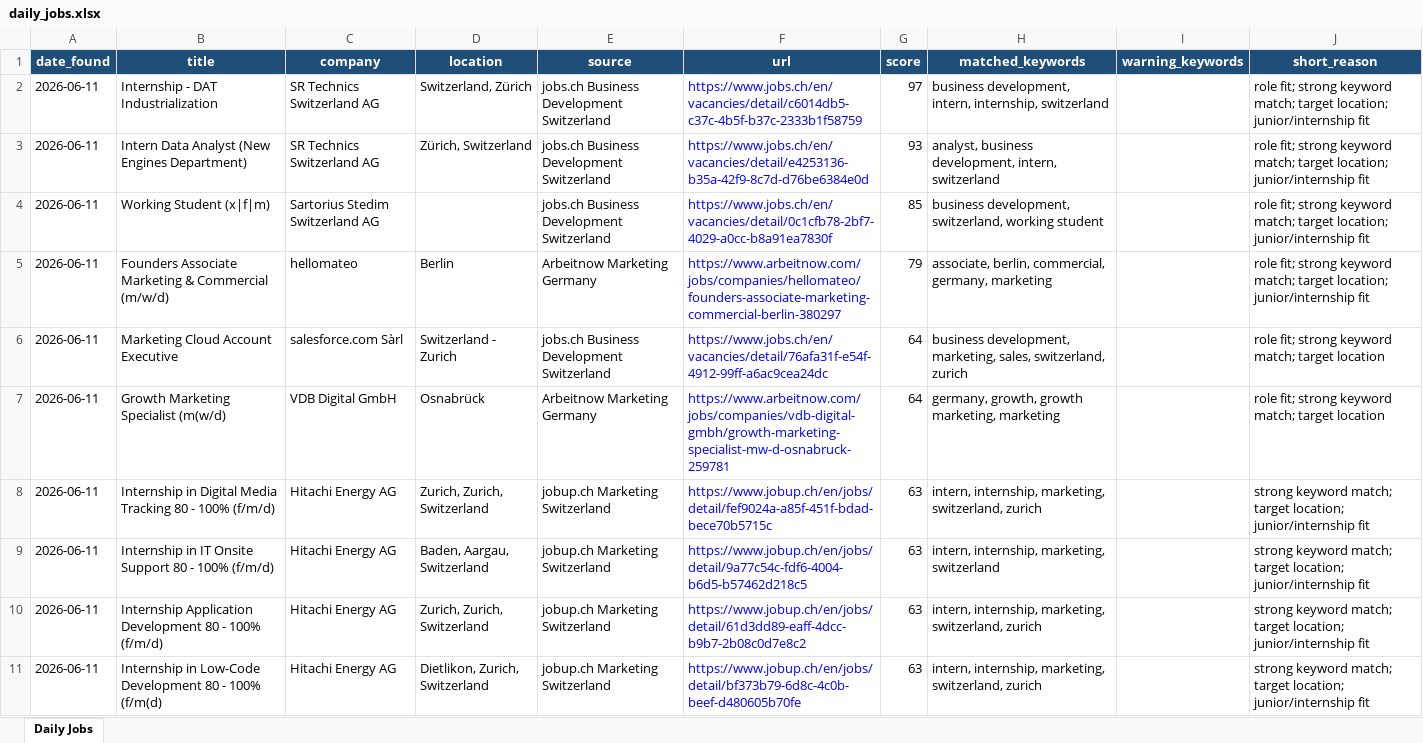
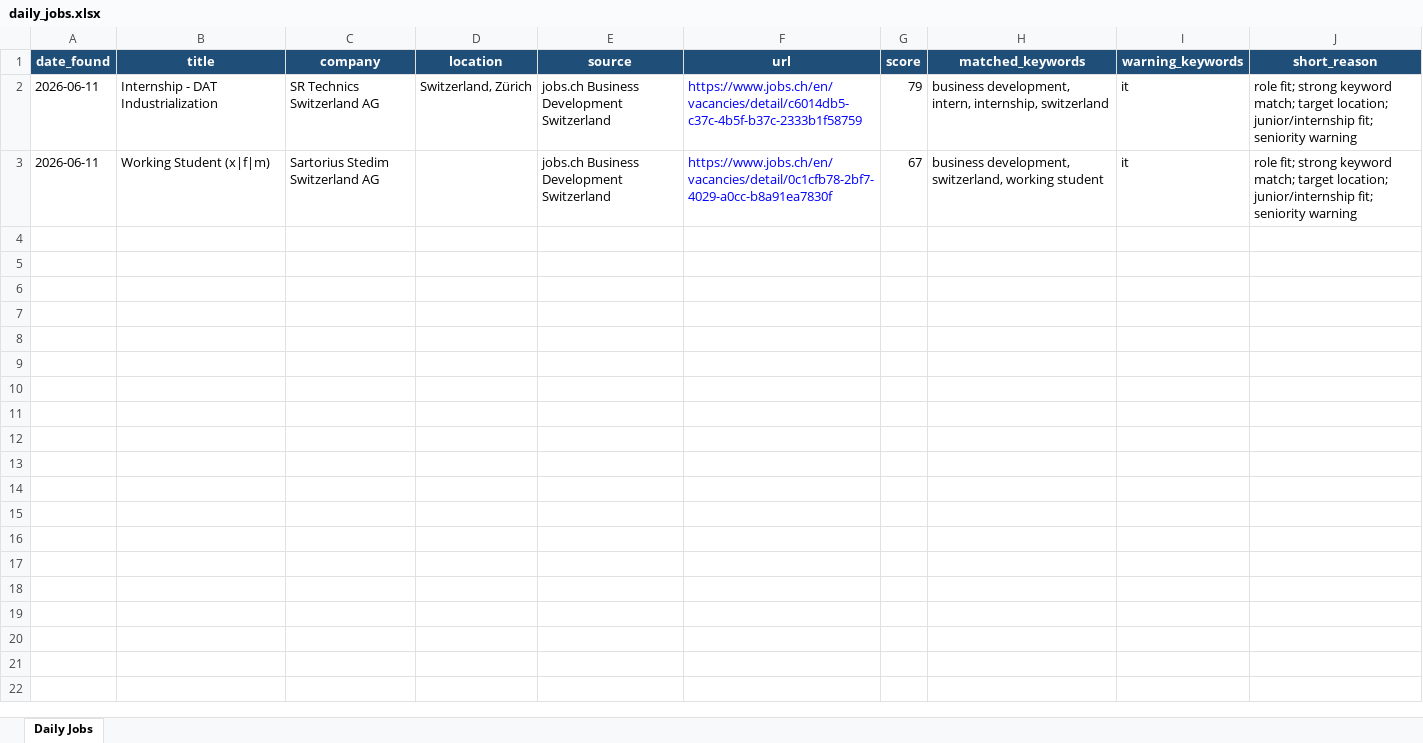
Before and after one commit to yuqiaoxie/job-radar, an Excel workbook: daily_jobs.xlsx, sheet Daily Jobs, drawn as a sheet; only a part is shown; values as stored, in another font and other column widths than the file's, no borders; removed rows and columns are numbered as before the commit, all else as after; the diff covers the shown part only; the diff names each change by its address in the sheet, - before the commit and + after, or states it on an @@ line.

Commit message:
Update job sources and profile keywords

```diff
--- a/daily_jobs.xlsx (sheet Daily Jobs)
+++ b/daily_jobs.xlsx (sheet Daily Jobs)
-G2 (score): 97
+G2 (score): 79
-I2 (warning_keywords): (empty)
+I2 (warning_keywords): it
-J2 (short_reason): …location; junior/internship fit
+J2 (short_reason): …location; junior/internship fit; seniority warning
-row 3: 2026-06-11 | Intern Data Analyst (New Engines Department) | SR Technics Switzerland AG | Zürich, Switzerland | jobs.ch Business Development Switzerland | https://www.jobs.ch/en/vacancies/detail/e4253136-b35a-42f9-8c7d-d76be6384e0d | 93 | analyst, business development, intern, switzerland |  | role fit; strong keyword match; target location; junior/internship fit
-G3 (score): 85
+G3 (score): 67
-I3 (warning_keywords): (empty)
+I3 (warning_keywords): it
-J3 (short_reason): …location; junior/internship fit
+J3 (short_reason): …location; junior/internship fit; seniority warning
-row 5: 2026-06-11 | Founders Associate Marketing & Commercial (m/w/d) | hellomateo | Berlin | Arbeitnow Marketing Germany | https://www.arbeitnow.com/jobs/companies/hellomateo/founders-associate-marketing-commercial-berlin-380297 | 79 | associate, berlin, commercial, germany, marketing |  | role fit; strong keyword match; target location; junior/internship fit
-row 6: 2026-06-11 | Marketing Cloud Account Executive | salesforce.com Sàrl | Switzerland - Zurich | jobs.ch Business Development Switzerland | https://www.jobs.ch/en/vacancies/detail/76afa31f-e54f-4912-99ff-a6ac9cea24dc | 64 | business development, marketing, sales, switzerland, zurich |  | role fit; strong keyword match; target location
-row 7: 2026-06-11 | Growth Marketing Specialist (m(w/d) | VDB Digital GmbH | Osnabrück | Arbeitnow Marketing Germany | https://www.arbeitnow.com/jobs/companies/vdb-digital-gmbh/growth-marketing-specialist-mw-d-osnabruck-259781 | 64 | germany, growth, growth marketing, marketing |  | role fit; strong keyword match; target location
-row 8: 2026-06-11 | Internship in Digital Media Tracking 80 - 100% (f/m/d) | Hitachi Energy AG | Zurich, Zurich, Switzerland | jobup.ch Marketing Switzerland | https://www.jobup.ch/en/jobs/detail/fef9024a-a85f-451f-bdad-bece70b5715c | 63 | intern, internship, marketing, switzerland, zurich |  | strong keyword match; target location; junior/internship fit
-row 9: 2026-06-11 | Internship in IT Onsite Support 80 - 100% (f/m/d) | Hitachi Energy AG | Baden, Aargau, Switzerland | jobup.ch Marketing Switzerland | https://www.jobup.ch/en/jobs/detail/9a77c54c-fdf6-4004-b6d5-b57462d218c5 | 63 | intern, internship, marketing, switzerland |  | strong keyword match; target location; junior/internship fit
-row 10: 2026-06-11 | Internship Application Development 80 - 100% (f/m/d) | Hitachi Energy AG | Zurich, Zurich, Switzerland | jobup.ch Marketing Switzerland | https://www.jobup.ch/en/jobs/detail/61d3dd89-eaff-4dcc-b9b7-2b08c0d7e8c2 | 63 | intern, internship, marketing, switzerland, zurich |  | strong keyword match; target location; junior/internship fit
-row 11: 2026-06-11 | Internship in Low-Code Development 80 - 100% (f/m(d) | Hitachi Energy AG | Dietlikon, Zurich, Switzerland | jobup.ch Marketing Switzerland | https://www.jobup.ch/en/jobs/detail/bf373b79-6d8c-4c0b-beef-d480605b70fe | 63 | intern, internship, marketing, switzerland, zurich |  | strong keyword match; target location; junior/internship fit
```
Also changed, not shown: 81 removed rows elsewhere in this sheet, 7 other files.
